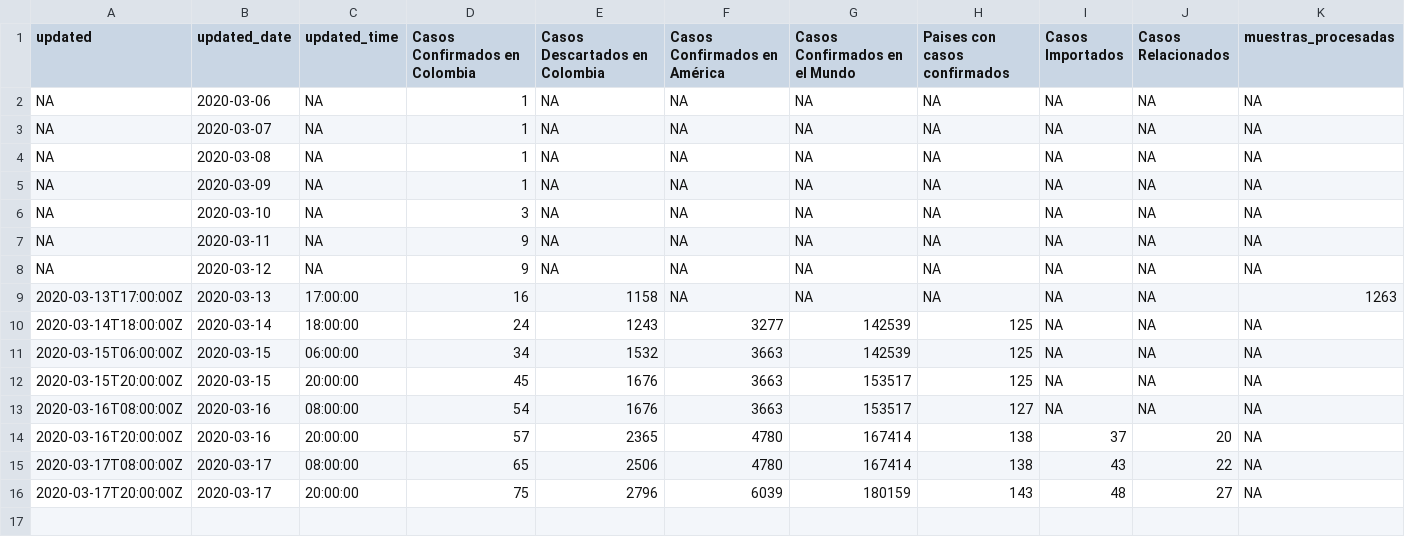
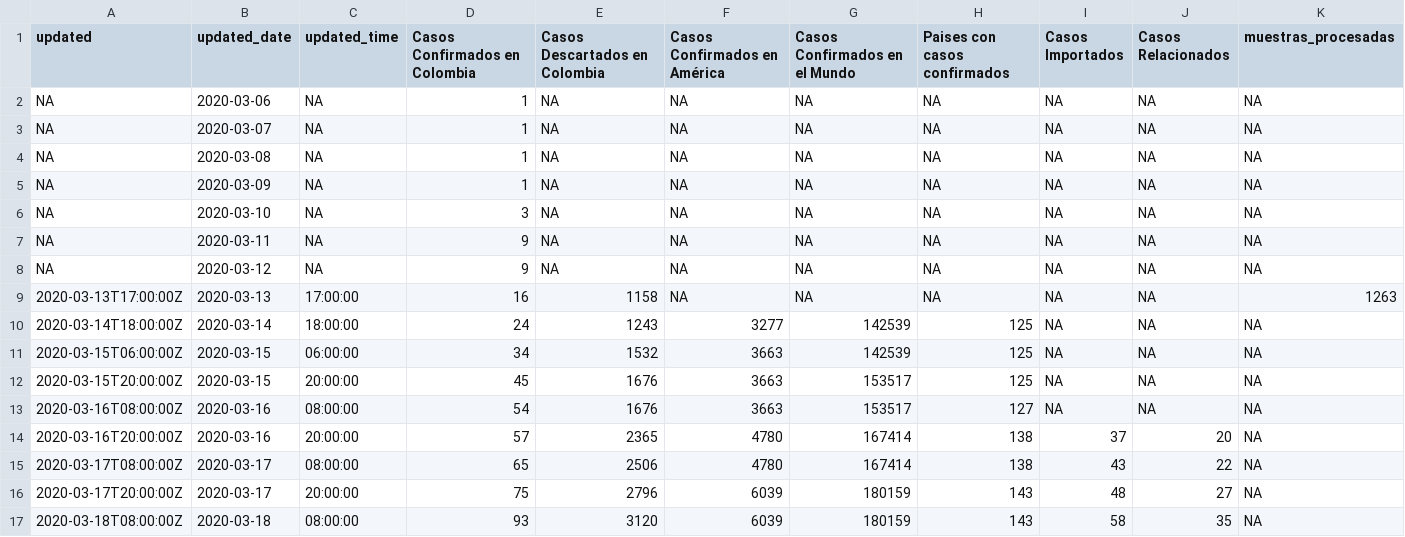
Before and after one commit to datasketch/coronavirus, a CSV file: data/ins/ins_reports.csv, drawn as a sheet; only a part is shown; rows hold the shown columns only; the diff names each change by its address in the sheet, - before the commit and + after, or states it on an @@ line.

```diff
--- a/data/ins/ins_reports.csv
+++ b/data/ins/ins_reports.csv
+row 17: 2020-03-18T08:00:00Z | 2020-03-18 | 08:00:00 | 93 | 3120 | 6039 | 180159 | 143 | 58 | 35 | NA
```
Also changed, not shown: data/ins/cases_colombia_detail.csv, data/ins/ins_web.csv, 11 other files.
